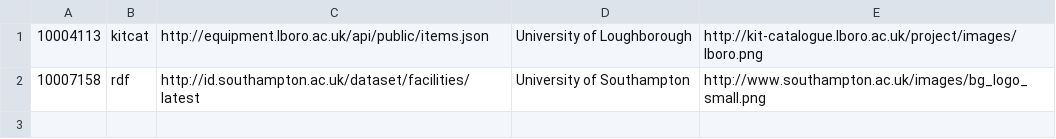
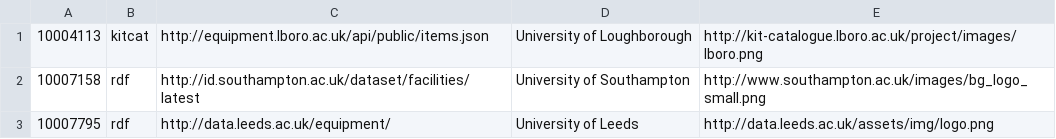
Before and after one commit to data-ac-uk/equipment, a TSV file: etc/test-list.tsv, drawn as a sheet; the diff names each change by its address in the sheet, - before the commit and + after, or states it on an @@ line.

```diff
--- a/etc/test-list.tsv
+++ b/etc/test-list.tsv
+row 3: 10007795 | rdf | http://data.leeds.ac.uk/equipment/ | University of Leeds | http://data.leeds.ac.uk/assets/img/logo.png
```
Also changed, not shown: 6 other files.
